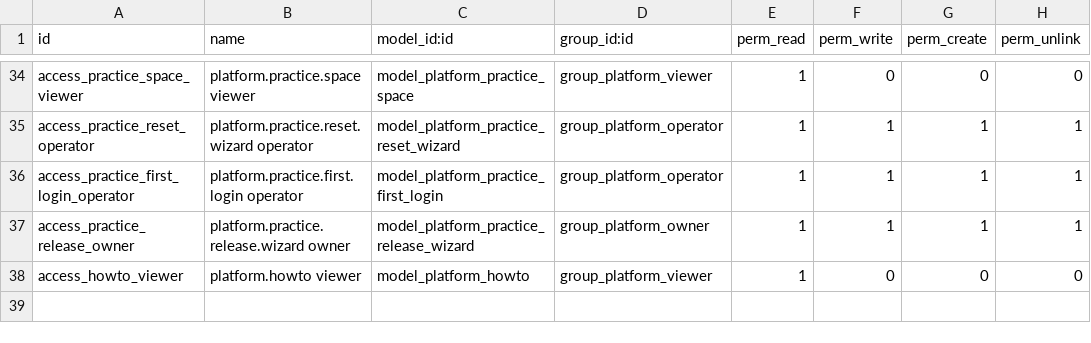
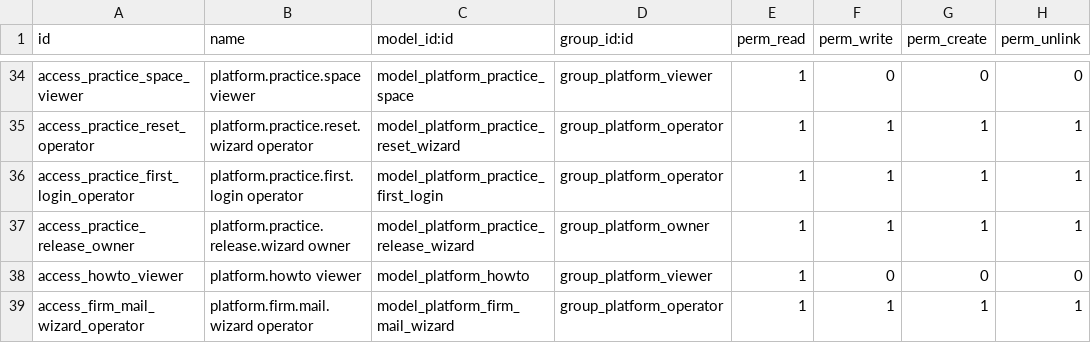
Before and after one commit to Nekoutb/auditisa-odoo, a CSV file: addons/ea_platform_admin/security/ir.model.access.csv, drawn as a sheet; only a part is shown, gaps mark what is left out.

```diff
--- a/addons/ea_platform_admin/security/ir.model.access.csv
+++ b/addons/ea_platform_admin/security/ir.model.access.csv
@@ -38 +38,2 @@ access_practice_release_owner,platform.practice.release.wizard owner,model_platf
 access_howto_viewer,platform.howto viewer,model_platform_howto,group_platform_viewer,1,0,0,0
+access_firm_mail_wizard_operator,platform.firm.mail.wizard operator,model_platform_firm_mail_wizard,group_platform_operator,1,1,1,1
```
Also changed, not shown: 39 other files.
